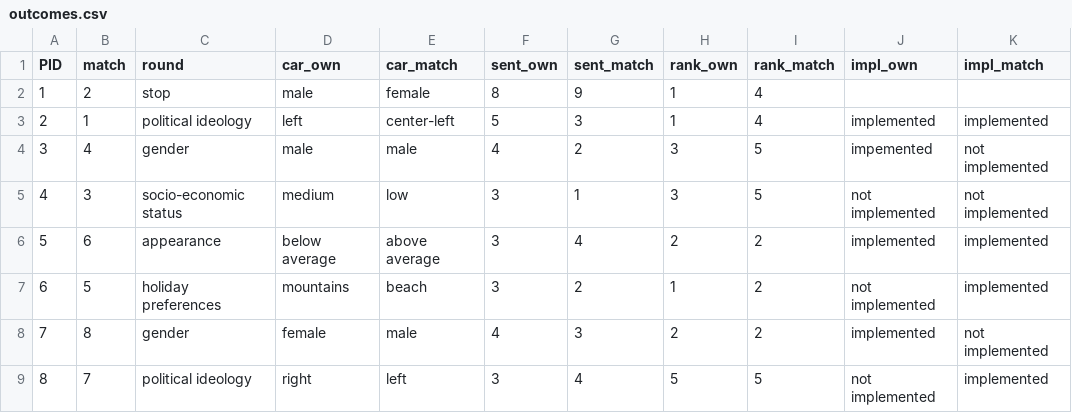
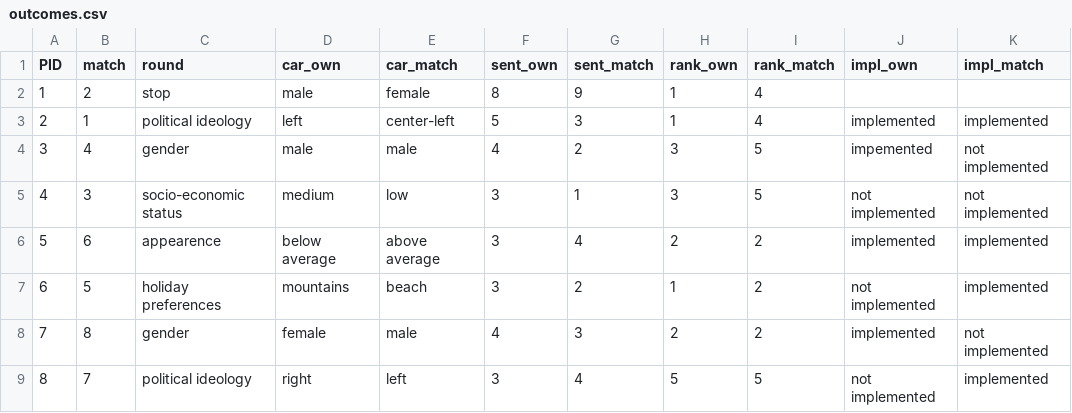
Before and after one commit to marcofaillo/otree, a CSV file: read_outcomes/outcomes.csv, drawn as a sheet; only a part is shown; the diff names each change by its address in the sheet, - before the commit and + after, or states it on an @@ line.

```diff
--- a/read_outcomes/outcomes.csv
+++ b/read_outcomes/outcomes.csv
-C6 (round): appearance
+C6 (round): appearence
```
Also changed, not shown: 1 other file.
